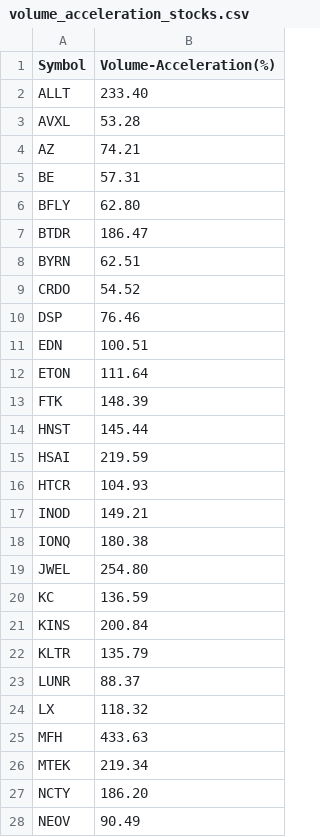
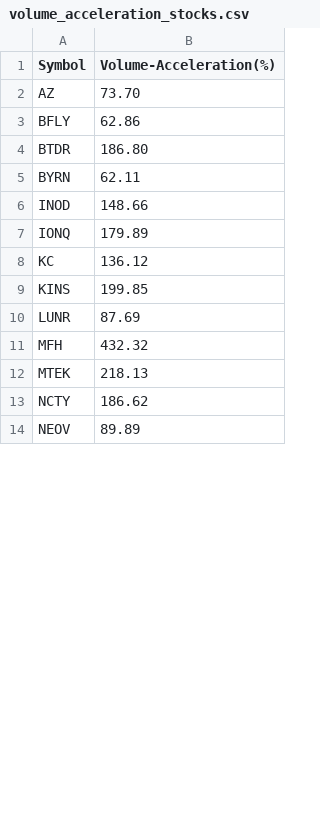
Before and after one commit to Mihaii2/Trader_Companion, a CSV file: flask_microservice_stocks_filterer/stocks_filtering_application/ranking_screens/results/volume_acceleration_stocks.csv, drawn as a sheet; only a part is shown; the diff covers the shown part only.

```diff
--- a/flask_microservice_stocks_filterer/stocks_filtering_application/ranking_screens/results/volume_acceleration_stocks.csv
+++ b/flask_microservice_stocks_filterer/stocks_filtering_application/ranking_screens/results/volume_acceleration_stocks.csv
@@ -1,28 +1,14 @@
 Symbol,Volume-Acceleration(%)
-ALLT,233.40
-AVXL,53.28
-AZ,74.21
-BE,57.31
-BFLY,62.80
-BTDR,186.47
-BYRN,62.51
-CRDO,54.52
-DSP,76.46
-EDN,100.51
-ETON,111.64
-FTK,148.39
-HNST,145.44
-HSAI,219.59
-HTCR,104.93
-INOD,149.21
-IONQ,180.38
-JWEL,254.80
-KC,136.59
-KINS,200.84
-KLTR,135.79
-LUNR,88.37
-LX,118.32
-MFH,433.63
-MTEK,219.34
-NCTY,186.20
-NEOV,90.49
+AZ,73.70
+BFLY,62.86
+BTDR,186.80
+BYRN,62.11
+INOD,148.66
+IONQ,179.89
+KC,136.12
+KINS,199.85
+LUNR,87.69
+MFH,432.32
+MTEK,218.13
+NCTY,186.62
+NEOV,89.89
```
Also changed, not shown: 7 removed rows and 15 edited cells elsewhere in this file, flask_microservice_stocks_filterer/stocks_filtering_application/market_sentiment_screens/results/rsi_under_30.csv, flask_microservice_stocks_filterer/stocks_filtering_application/obligatory_screens/results/minimum_price_increase.csv, 41 other files.
